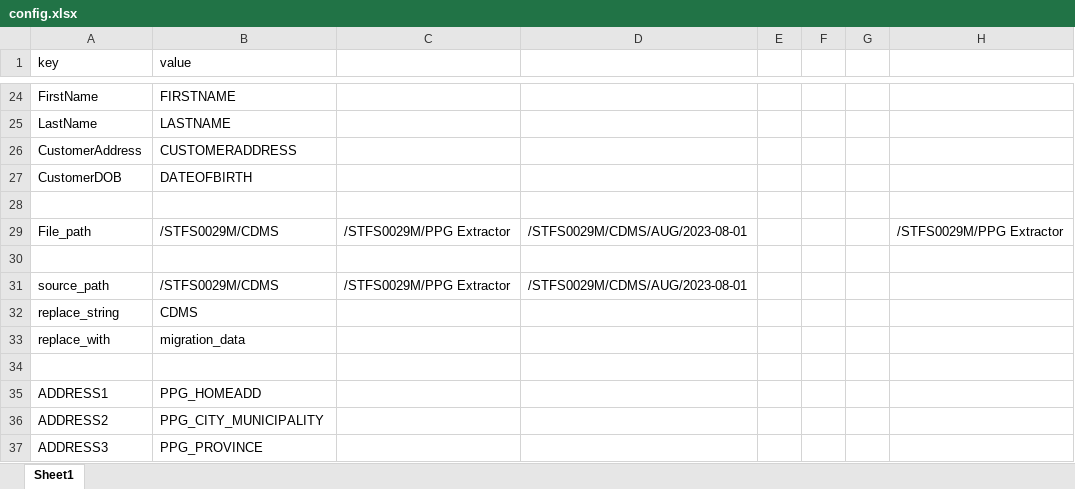
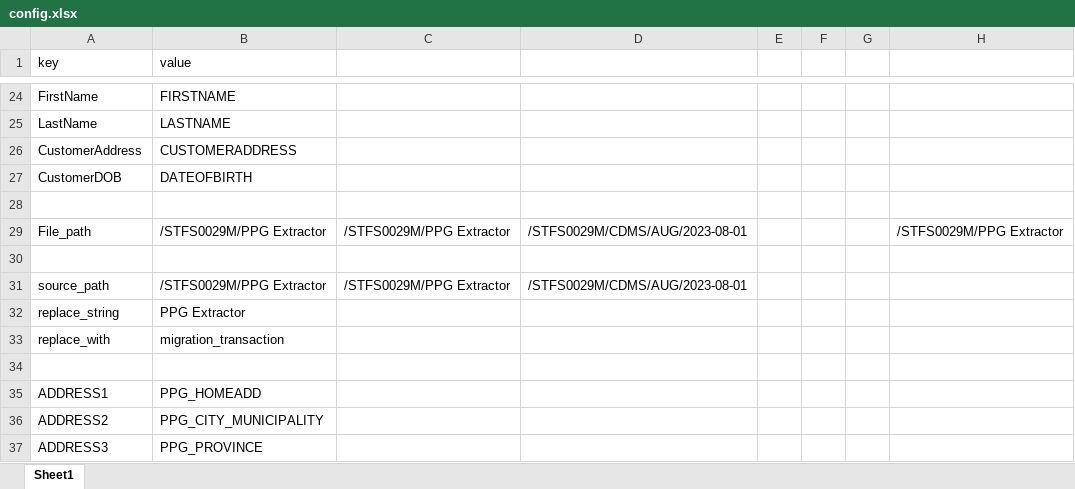
Before and after one commit to frankrichard/host, an Excel workbook: config.xlsx, sheet Sheet1, drawn as a sheet; only a part is shown, gaps mark what is left out; values as stored, in another font and other column widths than the file's, no borders; the diff names each change by its address in the sheet, - before the commit and + after, or states it on an @@ line.

Commit message:
'transaction'

```diff
--- a/config.xlsx (sheet Sheet1)
+++ b/config.xlsx (sheet Sheet1)
-B29 (value): /STFS0029M/CDMS
+B29 (value): /STFS0029M/PPG Extractor
-B31 (value): /STFS0029M/CDMS
+B31 (value): /STFS0029M/PPG Extractor
-B32 (value): CDMS
+B32 (value): PPG Extractor
-B33 (value): migration_data
+B33 (value): migration_transaction
```
